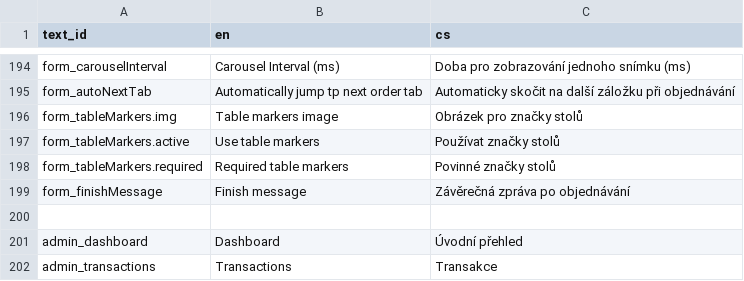
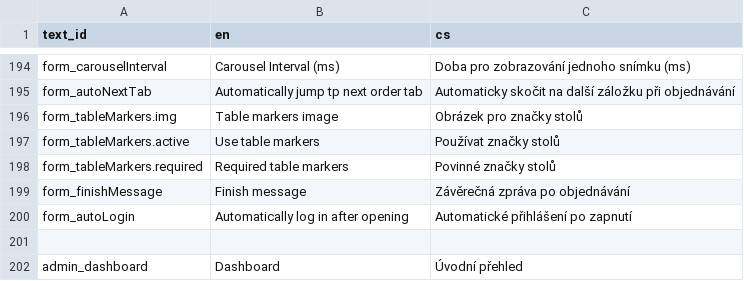
Before and after one commit to nvbach91/project-eso, a TSV file: src/js/common/lang/input.tsv, drawn as a sheet; only a part is shown, gaps mark what is left out; the shorter side is filled out with more unchanged rows; the diff names each change by its address in the sheet, - before the commit and + after, or states it on an @@ line.

Commit message:
added auto login kiosk

```diff
--- a/src/js/common/lang/input.tsv
+++ b/src/js/common/lang/input.tsv
+row 200: form_autoLogin | Automatically log in after opening | Automatické přihlášení po zapnutí
```
Also changed, not shown: 9 other files.
